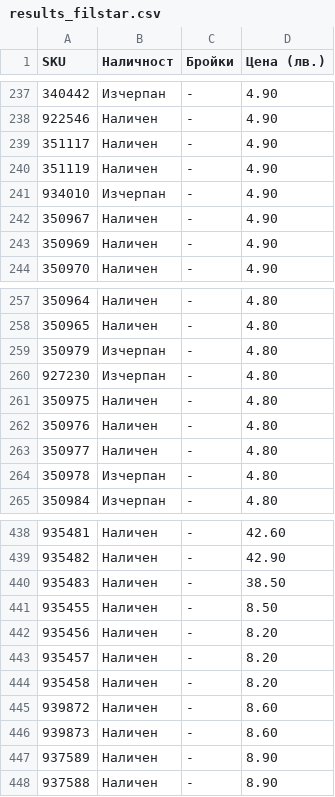
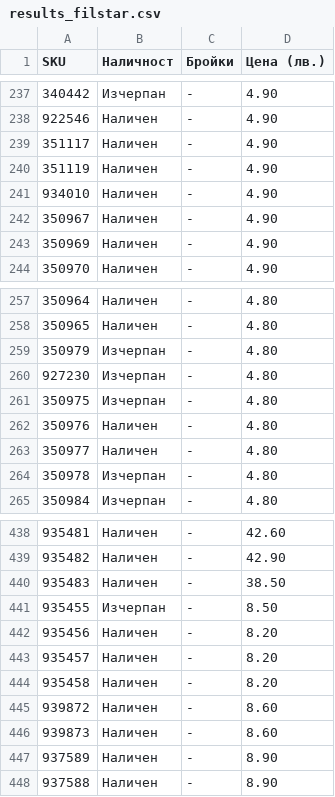
Before and after one commit to vladi1199/proba5, a CSV file: proba5/results_filstar.csv, drawn as a sheet; only a part is shown, gaps mark what is left out.

```diff
--- a/proba5/results_filstar.csv
+++ b/proba5/results_filstar.csv
@@ -240,3 +240,3 @@ SKU,Наличност,Бройки,Цена (лв.)
 351119,Наличен,-,4.90
-934010,Изчерпан,-,4.90
+934010,Наличен,-,4.90
 350967,Наличен,-,4.90
@@ -260,3 +260,3 @@ SKU,Наличност,Бройки,Цена (лв.)
 927230,Изчерпан,-,4.80
-350975,Наличен,-,4.80
+350975,Изчерпан,-,4.80
 350976,Наличен,-,4.80
@@ -440,3 +440,3 @@ SKU,Наличност,Бройки,Цена (лв.)
 935483,Наличен,-,38.50
-935455,Наличен,-,8.50
+935455,Изчерпан,-,8.50
 935456,Наличен,-,8.20
```
Also changed, not shown: 46 other files.
